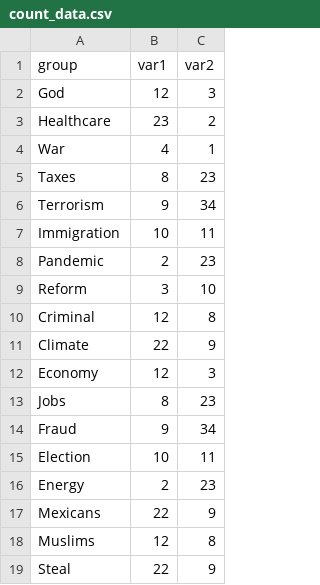
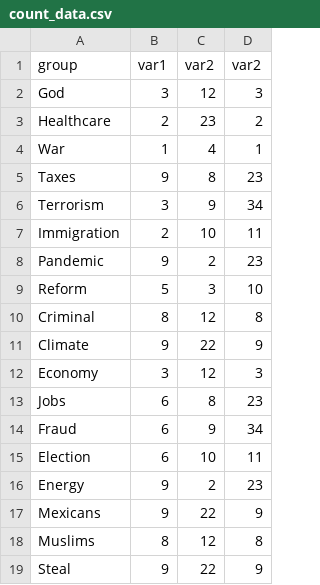
Before and after one commit to ncanna/political_speeches, a CSV file: data/count_data.csv, drawn as a sheet; addresses are those after the commit; the diff names each change by its address in the sheet, - before the commit and + after, or states it on an @@ line.

Commit message:
Update CSV

```diff
--- a/data/count_data.csv
+++ b/data/count_data.csv
+column B, rows 1-19: var1 | 3 | 2 | 1 | 9 | 3 | 2 | 9 | 5 | 8 | 9 | 3 | 6 | 6 | 6 | 9 | 9 | 8 | 9
-C1: var1
+C1: var2
```
